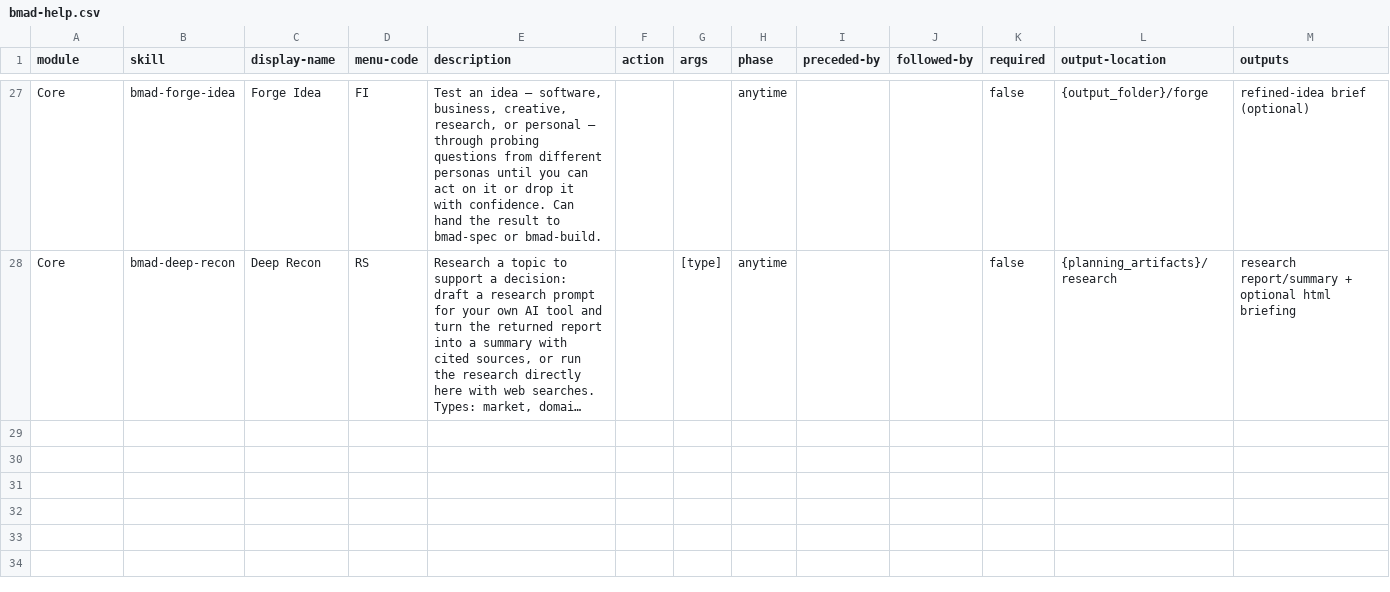
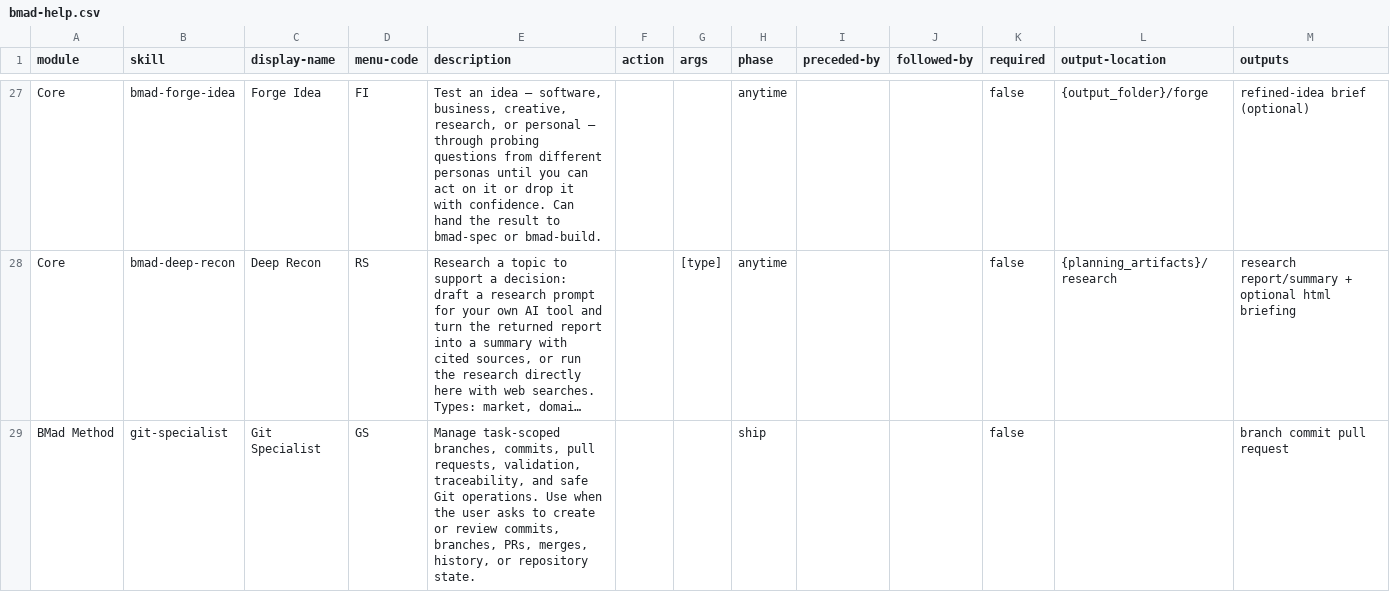
Before and after one commit to filipiinaciop/bmad-method-AiDD, a CSV file: _bmad/_config/bmad-help.csv, drawn as a sheet; only a part is shown, gaps mark what is left out; long unchanged cells end in …; the diff names each change by its address in the sheet, - before the commit and + after, or states it on an @@ line.

Commit message:
chore(git): add Git Specialist workflow

```diff
--- a/_bmad/_config/bmad-help.csv
+++ b/_bmad/_config/bmad-help.csv
+row 29: BMad Method | git-specialist | Git Specialist | GS | Manage task-scoped branches, commits, pull requests, validation, traceability, and safe Git operations. Use when the user asks to create or review commits, branches, PRs, merges, history, or repository state. |  |  | ship |  |  | false |  | branch commit pull request
```
Also changed, not shown: _bmad/_config/files-manifest.csv, _bmad/_config/skill-manifest.csv, 7 other files.
